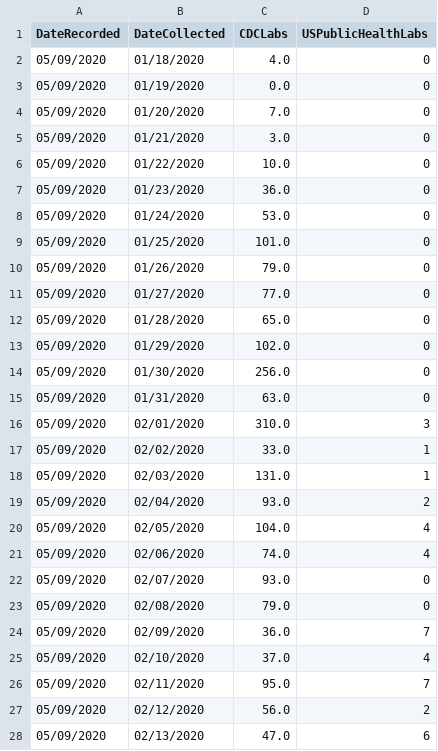
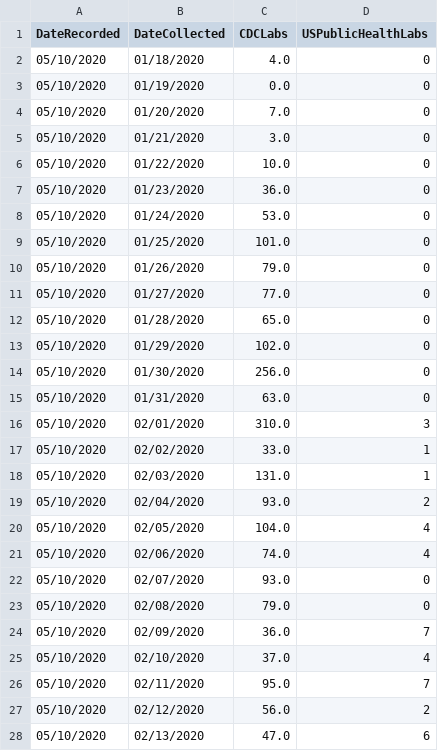
Before and after one commit to sahba-t/covidTracker, a CSV file: DBInput/USTESTS.csv, drawn as a sheet; only a part is shown; the diff covers the shown part only.

```diff
--- a/DBInput/USTESTS.csv
+++ b/DBInput/USTESTS.csv
@@ -1,28 +1,28 @@
 DateRecorded,DateCollected,CDCLabs,USPublicHealthLabs
-05/09/2020,01/18/2020,4.0,0
-05/09/2020,01/19/2020,0.0,0
-05/09/2020,01/20/2020,7.0,0
-05/09/2020,01/21/2020,3.0,0
-05/09/2020,01/22/2020,10.0,0
-05/09/2020,01/23/2020,36.0,0
-05/09/2020,01/24/2020,53.0,0
-05/09/2020,01/25/2020,101.0,0
-05/09/2020,01/26/2020,79.0,0
-05/09/2020,01/27/2020,77.0,0
-05/09/2020,01/28/2020,65.0,0
-05/09/2020,01/29/2020,102.0,0
-05/09/2020,01/30/2020,256.0,0
-05/09/2020,01/31/2020,63.0,0
-05/09/2020,02/01/2020,310.0,3
-05/09/2020,02/02/2020,33.0,1
-05/09/2020,02/03/2020,131.0,1
-05/09/2020,02/04/2020,93.0,2
-05/09/2020,02/05/2020,104.0,4
-05/09/2020,02/06/2020,74.0,4
-05/09/2020,02/07/2020,93.0,0
-05/09/2020,02/08/2020,79.0,0
-05/09/2020,02/09/2020,36.0,7
-05/09/2020,02/10/2020,37.0,4
-05/09/2020,02/11/2020,95.0,7
-05/09/2020,02/12/2020,56.0,2
-05/09/2020,02/13/2020,47.0,6
+05/10/2020,01/18/2020,4.0,0
+05/10/2020,01/19/2020,0.0,0
+05/10/2020,01/20/2020,7.0,0
+05/10/2020,01/21/2020,3.0,0
+05/10/2020,01/22/2020,10.0,0
+05/10/2020,01/23/2020,36.0,0
+05/10/2020,01/24/2020,53.0,0
+05/10/2020,01/25/2020,101.0,0
+05/10/2020,01/26/2020,79.0,0
+05/10/2020,01/27/2020,77.0,0
+05/10/2020,01/28/2020,65.0,0
+05/10/2020,01/29/2020,102.0,0
+05/10/2020,01/30/2020,256.0,0
+05/10/2020,01/31/2020,63.0,0
+05/10/2020,02/01/2020,310.0,3
+05/10/2020,02/02/2020,33.0,1
+05/10/2020,02/03/2020,131.0,1
+05/10/2020,02/04/2020,93.0,2
+05/10/2020,02/05/2020,104.0,4
+05/10/2020,02/06/2020,74.0,4
+05/10/2020,02/07/2020,93.0,0
+05/10/2020,02/08/2020,79.0,0
+05/10/2020,02/09/2020,36.0,7
+05/10/2020,02/10/2020,37.0,4
+05/10/2020,02/11/2020,95.0,7
+05/10/2020,02/12/2020,56.0,2
+05/10/2020,02/13/2020,47.0,6
```
Also changed, not shown: 1 added row and 135 edited cells elsewhere in this file, DBInput/HOSPITALIZED.csv, DBInput/ICU.csv, 15 other files.
